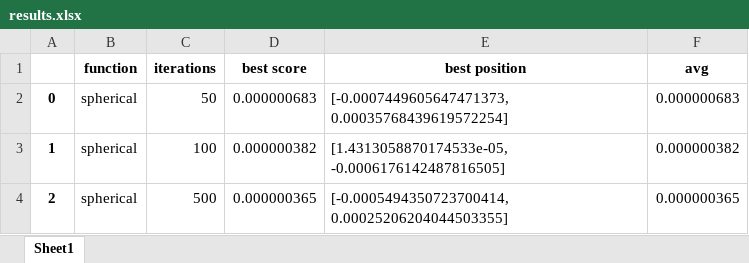
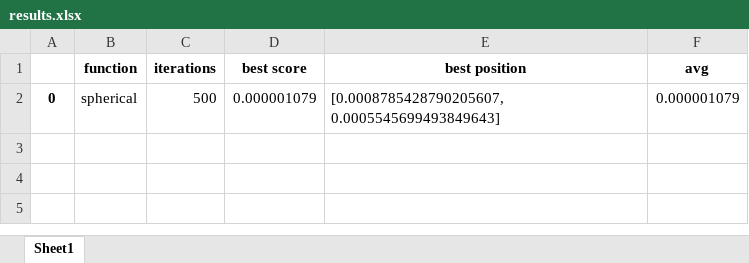
Before and after one commit to AnimeshKumarSingh0606/Text-summarization-using-CSO, an Excel workbook: results.xlsx, sheet Sheet1, drawn as a sheet; values as stored, in another font and other column widths than the file's, no borders; the diff names each change by its address in the sheet, - before the commit and + after, or states it on an @@ line.

```diff
--- a/results.xlsx (sheet Sheet1)
+++ b/results.xlsx (sheet Sheet1)
-C2 (iterations): 50
+C2 (iterations): 500
-D2 (best score): 0.000000683
+D2 (best score): 0.000001079
-E2 (best position): [-0.0007449605647471373, 0.00035768439619572254]
+E2 (best position): [0.0008785428790205607, 0.0005545699493849643]
-F2 (avg): 0.000000683
+F2 (avg): 0.000001079
-row 3: 1 | spherical | 100 | 0.000000382 | [1.4313058870174533e-05, -0.0006176142487816505] | 0.000000382
-row 4: 2 | spherical | 500 | 0.000000365 | [-0.0005494350723700414, 0.00025206204044503355] | 0.000000365
```
Also changed, not shown: 14 other files.
